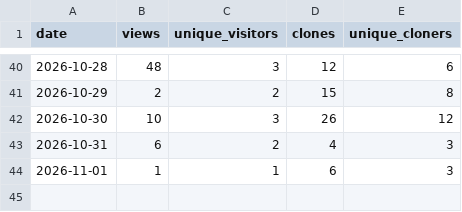
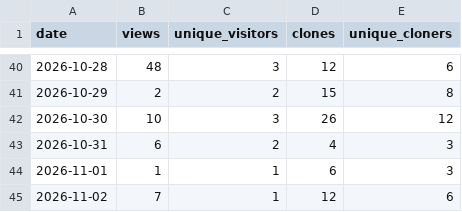
Before and after one commit to bettypau-open-knowledge/del-dataset-a-unet, a CSV file: analytics/traffic.csv, drawn as a sheet; only a part is shown, gaps mark what is left out; the diff names each change by its address in the sheet, - before the commit and + after, or states it on an @@ line.

```diff
--- a/analytics/traffic.csv
+++ b/analytics/traffic.csv
+row 45: 2026-11-02 | 7 | 1 | 12 | 6
```
